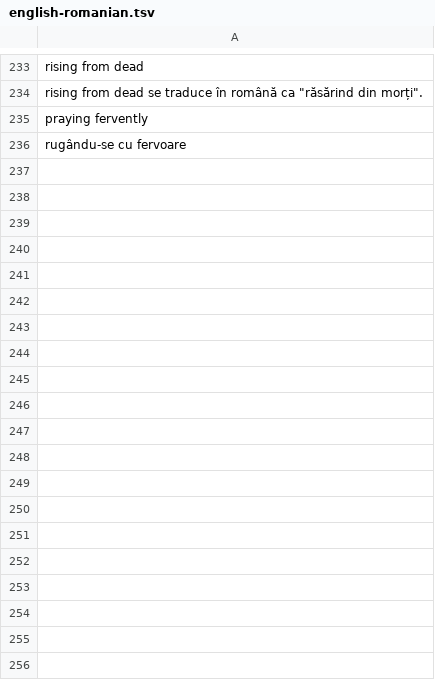
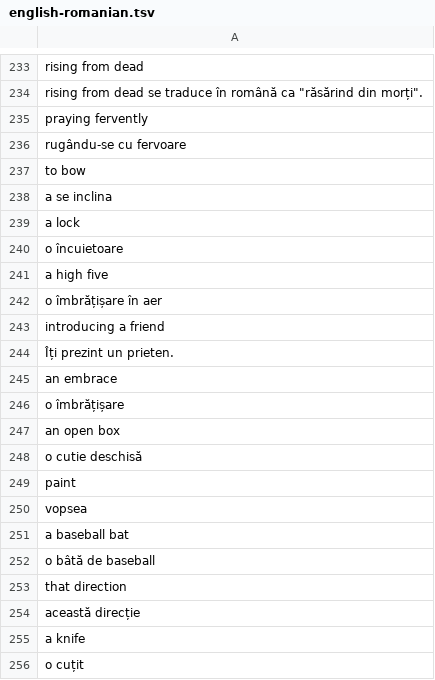
Before and after one commit to The-A-Rays/ProjectWhitepaper, a TSV file: english-romanian.tsv, drawn as a sheet; only a part is shown, gaps mark what is left out; the diff covers the shown part only; the diff names each change by its address in the sheet, - before the commit and + after, or states it on an @@ line.

```diff
--- a/english-romanian.tsv
+++ b/english-romanian.tsv
+row 237: to bow
+row 238: a se inclina
+row 239: a lock
+row 240: o încuietoare
+row 241: a high five
+row 242: o îmbrățișare în aer
+row 243: introducing a friend
+row 244: Îți prezint un prieten.
+row 245: an embrace
+row 246: o îmbrățișare
+row 247: an open box
+row 248: o cutie deschisă
+row 249: paint
+row 250: vopsea
+row 251: a baseball bat
+row 252: o bâtă de baseball
+row 253: that direction
+row 254: această direcție
+row 255: a knife
+row 256: o cuțit
```
Also changed, not shown: 177 added rows elsewhere in this file, 47 other files.
